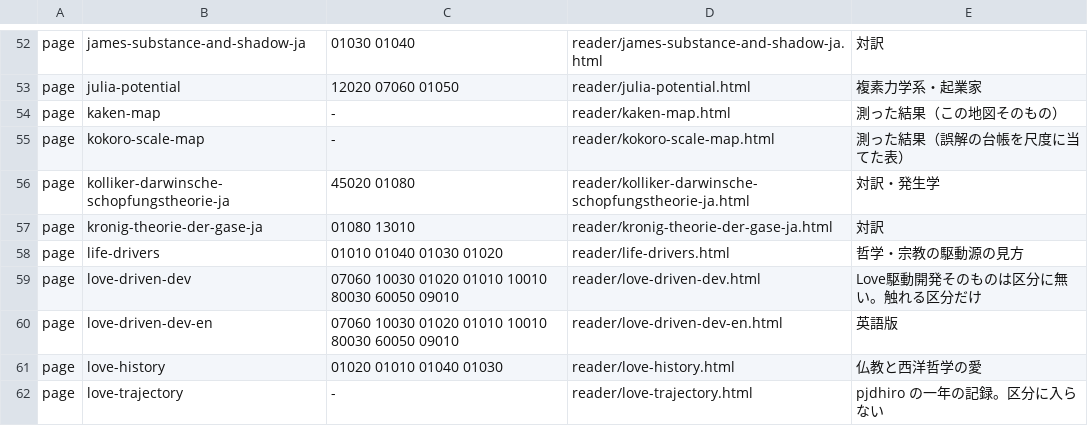
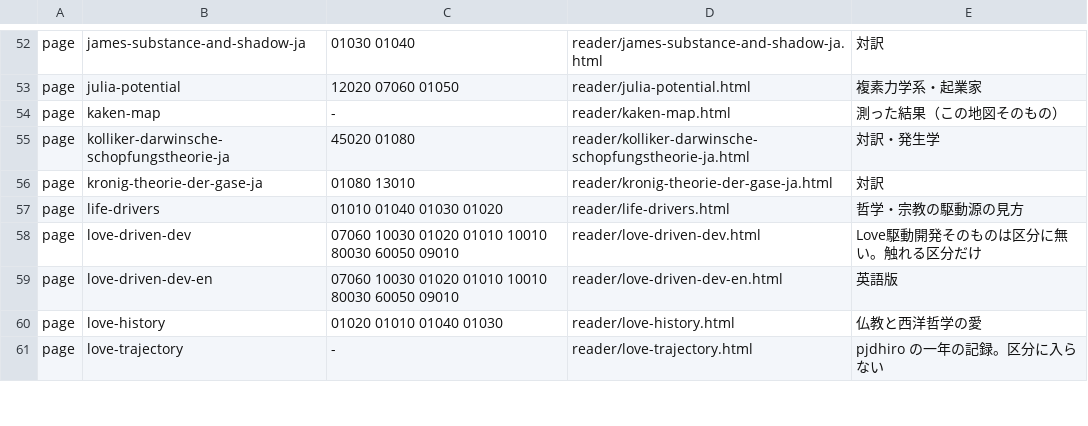
Before and after one commit to uminomae/project-design-theory, a TSV file: docs/release-stages/kaken-assign.tsv, drawn as a sheet; only a part is shown, gaps mark what is left out; the diff names each change by its address in the sheet, - before the commit and + after, or states it on an @@ line.

```diff
--- a/docs/release-stages/kaken-assign.tsv
+++ b/docs/release-stages/kaken-assign.tsv
-row 55: page | kokoro-scale-map | - | reader/kokoro-scale-map.html | 測った結果（誤解の台帳を尺度に当てた表）
```
Also changed, not shown: 14 other files.
